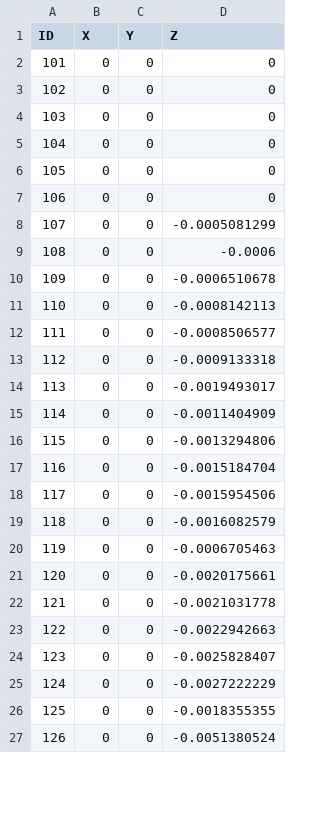
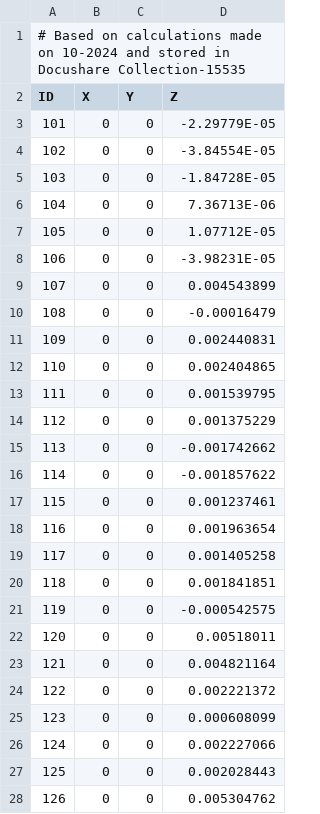
Before and after one commit to lsst-ts/ts_m1m3support, a CSV file: SettingFiles/v1/tables/MomentDistributionXTable.csv, drawn as a sheet; only a part is shown; the diff covers the shown part only.

```diff
--- a/SettingFiles/v1/tables/MomentDistributionXTable.csv
+++ b/SettingFiles/v1/tables/MomentDistributionXTable.csv
@@ -1,27 +1,28 @@
+# Based on calculations made on 10-2024 and stored in Docushare Collection-15535
 ID,X,Y,Z
-101,0,0,0
-102,0,0,0
-103,0,0,0
-104,0,0,0
-105,0,0,0
-106,0,0,0
-107,0,0,-0.0005081299
-108,0,0,-0.0006
-109,0,0,-0.0006510678
-110,0,0,-0.0008142113
-111,0,0,-0.0008506577
-112,0,0,-0.0009133318
-113,0,0,-0.0019493017
-114,0,0,-0.0011404909
-115,0,0,-0.0013294806
-116,0,0,-0.0015184704
-117,0,0,-0.0015954506
-118,0,0,-0.0016082579
-119,0,0,-0.0006705463
-120,0,0,-0.0020175661
-121,0,0,-0.0021031778
-122,0,0,-0.0022942663
-123,0,0,-0.0025828407
-124,0,0,-0.0027222229
-125,0,0,-0.0018355355
-126,0,0,-0.0051380524
+101,0,0,-2.29779E-05
+102,0,0,-3.84554E-05
+103,0,0,-1.84728E-05
+104,0,0,7.36713E-06
+105,0,0,1.07712E-05
+106,0,0,-3.98231E-05
+107,0,0,0.004543899
+108,0,0,-0.00016479
+109,0,0,0.002440831
+110,0,0,0.002404865
+111,0,0,0.001539795
+112,0,0,0.001375229
+113,0,0,-0.001742662
+114,0,0,-0.001857622
+115,0,0,0.001237461
+116,0,0,0.001963654
+117,0,0,0.001405258
+118,0,0,0.001841851
+119,0,0,-0.000542575
+120,0,0,0.00518011
+121,0,0,0.004821164
+122,0,0,0.002221372
+123,0,0,0.000608099
+124,0,0,0.002227066
+125,0,0,0.002028443
+126,0,0,0.005304762
```
Also changed, not shown: 130 edited cells elsewhere in this file, SettingFiles/v1/tables/ForceDistributionXTable.csv, SettingFiles/v1/tables/ForceDistributionYTable.csv, 3 other files.
